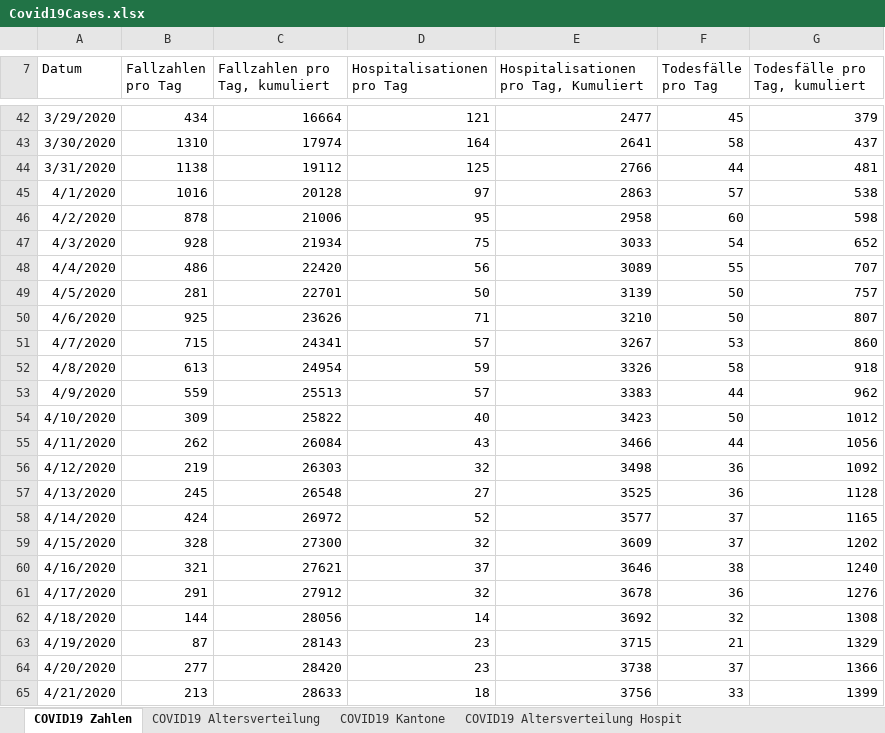
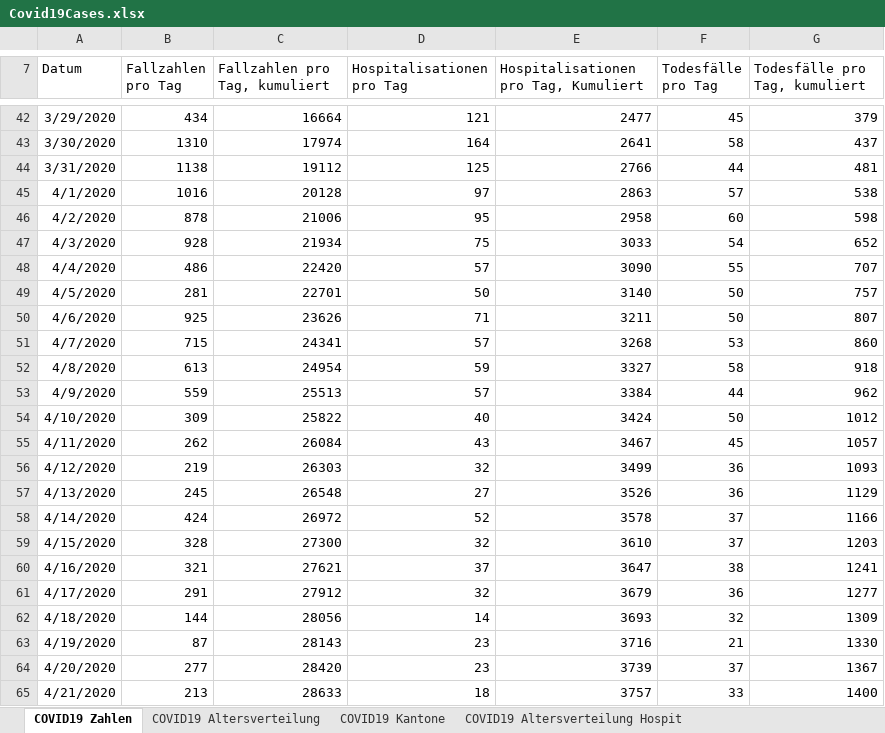
Before and after one commit to dankaufmann/f-curve, an Excel workbook: Data/Covid19Cases.xlsx, sheet COVID19 Zahlen, drawn as a sheet; only a part is shown, gaps mark what is left out; values as stored, in another font and other column widths than the file's, no borders; the diff covers the shown part only; the diff names each change by its address in the sheet, - before the commit and + after, or states it on an @@ line.

```diff
--- a/Data/Covid19Cases.xlsx (sheet COVID19 Zahlen)
+++ b/Data/Covid19Cases.xlsx (sheet COVID19 Zahlen)
-D48 (Hospitalisationen pro Tag): 56
+D48 (Hospitalisationen pro Tag): 57
-E48: 3089
+E48: 3090
-E49: 3139
+E49: 3140
-E50: 3210
+E50: 3211
-E51: 3267
+E51: 3268
-E52: 3326
+E52: 3327
-E53: 3383
+E53: 3384
-E54: 3423
+E54: 3424
-E55: 3466
+E55: 3467
-F55 (Todesfälle pro Tag): 44
+F55 (Todesfälle pro Tag): 45
-G55 (Todesfälle pro Tag, kumuliert): 1056
+G55 (Todesfälle pro Tag, kumuliert): 1057
-E56: 3498
+E56: 3499
-G56 (Todesfälle pro Tag, kumuliert): 1092
+G56 (Todesfälle pro Tag, kumuliert): 1093
-E57: 3525
+E57: 3526
-G57 (Todesfälle pro Tag, kumuliert): 1128
+G57 (Todesfälle pro Tag, kumuliert): 1129
-E58: 3577
+E58: 3578
-G58 (Todesfälle pro Tag, kumuliert): 1165
+G58 (Todesfälle pro Tag, kumuliert): 1166
-E59: 3609
+E59: 3610
-G59 (Todesfälle pro Tag, kumuliert): 1202
+G59 (Todesfälle pro Tag, kumuliert): 1203
-E60: 3646
+E60: 3647
-G60 (Todesfälle pro Tag, kumuliert): 1240
+G60 (Todesfälle pro Tag, kumuliert): 1241
-E61: 3678
+E61: 3679
-G61 (Todesfälle pro Tag, kumuliert): 1276
+G61 (Todesfälle pro Tag, kumuliert): 1277
-E62: 3692
+E62: 3693
-G62 (Todesfälle pro Tag, kumuliert): 1308
+G62 (Todesfälle pro Tag, kumuliert): 1309
-E63: 3715
+E63: 3716
-G63 (Todesfälle pro Tag, kumuliert): 1329
+G63 (Todesfälle pro Tag, kumuliert): 1330
-E64: 3738
+E64: 3739
-G64 (Todesfälle pro Tag, kumuliert): 1366
+G64 (Todesfälle pro Tag, kumuliert): 1367
-E65: 3756
+E65: 3757
-G65 (Todesfälle pro Tag, kumuliert): 1399
+G65 (Todesfälle pro Tag, kumuliert): 1400
```
Also changed, not shown: 1 added row and 521 edited cells elsewhere in this sheet, sheet COVID19 Kantone, sheet COVID19 Altersverteilung, sheet COVID19 Altersverteilung Hospit, sheet COVID19 Altersverteilung TodF, sheet COVID19 Isolation Quarantäne, Data/Covid19CasesJH.xlsx, 25 other files.
